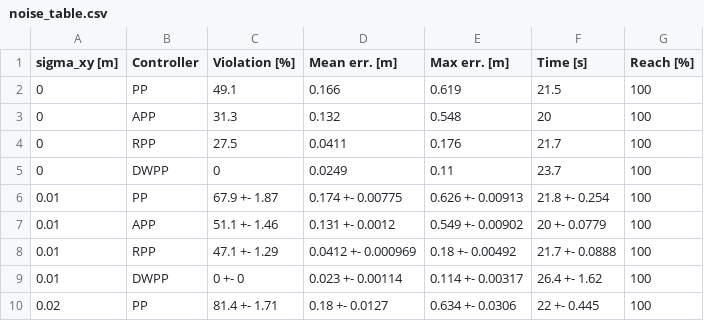
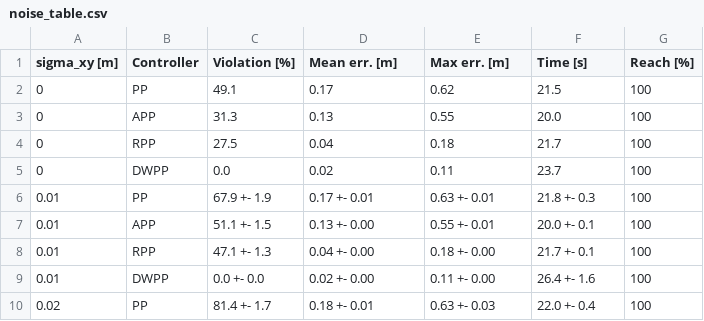
Before and after one commit to decwest/dwpp, a CSV file: results/revision_sim/noise/noise_table.csv, drawn as a sheet; only a part is shown; the diff covers the shown part only.

```diff
--- a/results/revision_sim/noise/noise_table.csv
+++ b/results/revision_sim/noise/noise_table.csv
@@ -1,10 +1,10 @@
 sigma_xy [m],Controller,Violation [%],Mean err. [m],Max err. [m],Time [s],Reach [%]
-0,PP,49.1,0.166,0.619,21.5,100
-0,APP,31.3,0.132,0.548,20,100
-0,RPP,27.5,0.0411,0.176,21.7,100
-0,DWPP,0,0.0249,0.11,23.7,100
-0.01,PP,67.9 +- 1.87,0.174 +- 0.00775,0.626 +- 0.00913,21.8 +- 0.254,100
-0.01,APP,51.1 +- 1.46,0.131 +- 0.0012,0.549 +- 0.00902,20 +- 0.0779,100
-0.01,RPP,47.1 +- 1.29,0.0412 +- 0.000969,0.18 +- 0.00492,21.7 +- 0.0888,100
-0.01,DWPP,0 +- 0,0.023 +- 0.00114,0.114 +- 0.00317,26.4 +- 1.62,100
-0.02,PP,81.4 +- 1.71,0.18 +- 0.0127,0.634 +- 0.0306,22 +- 0.445,100
+0,PP,49.1,0.17,0.62,21.5,100
+0,APP,31.3,0.13,0.55,20.0,100
+0,RPP,27.5,0.04,0.18,21.7,100
+0,DWPP,0.0,0.02,0.11,23.7,100
+0.01,PP,67.9 +- 1.9,0.17 +- 0.01,0.63 +- 0.01,21.8 +- 0.3,100
+0.01,APP,51.1 +- 1.5,0.13 +- 0.00,0.55 +- 0.01,20.0 +- 0.1,100
+0.01,RPP,47.1 +- 1.3,0.04 +- 0.00,0.18 +- 0.00,21.7 +- 0.1,100
+0.01,DWPP,0.0 +- 0.0,0.02 +- 0.00,0.11 +- 0.00,26.4 +- 1.6,100
+0.02,PP,81.4 +- 1.7,0.18 +- 0.01,0.63 +- 0.03,22.0 +- 0.4,100
```
Also changed, not shown: 44 edited cells elsewhere in this file, results/revision_sim/app/app_table.csv, results/revision_sim/lookahead/lookahead_table.csv, 8 other files.
